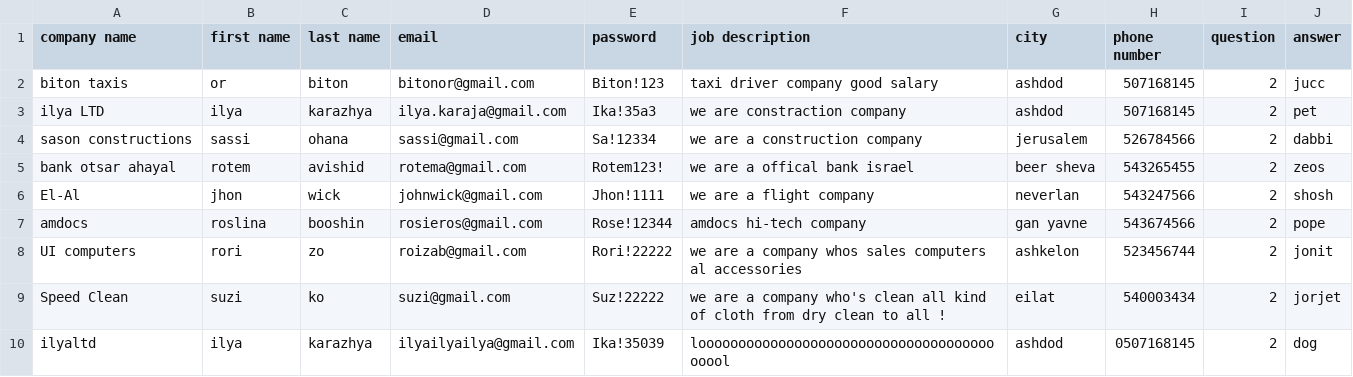
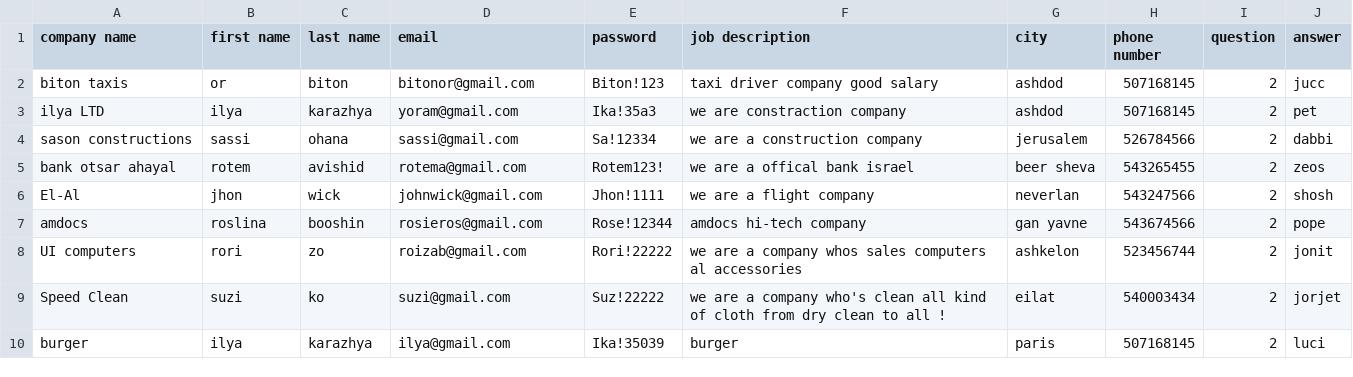
Before and after one commit to shaiMatz/Million-job, a CSV file: Employer_DATA.csv, drawn as a sheet.

```diff
--- a/Employer_DATA.csv
+++ b/Employer_DATA.csv
@@ -2,3 +2,3 @@ company name,first name,last name,email,password,job description,city,phone numb
 biton taxis,or,biton,bitonor@gmail.com,Biton!123,taxi driver company good salary,ashdod,507168145,2,jucc
-ilya LTD,ilya,karazhya,ilya.karaja@gmail.com,Ika!35a3,we are constraction company ,ashdod,507168145,2,pet
+ilya LTD,ilya,karazhya,yoram@gmail.com,Ika!35a3,we are constraction company ,ashdod,507168145,2,pet
 sason constructions,sassi,ohana,sassi@gmail.com,Sa!12334,we are a construction company ,jerusalem,526784566,2,dabbi
@@ -9,2 +9,2 @@ UI computers,rori,zo,roizab@gmail.com,Rori!22222,we are a company whos sales com
 Speed Clean,suzi,ko,suzi@gmail.com,Suz!22222,we are a company who's clean all kind of cloth from dry clean to all !,eilat,540003434,2,jorjet
-ilyaltd,ilya,karazhya,ilyailyailya@gmail.com,Ika!35039,loooooooooooooooooooooooooooooooooooooooool,ashdod,0507168145,2,dog
+burger,ilya,karazhya,ilya@gmail.com,Ika!35039,burger,paris,507168145,2,luci
```
Also changed, not shown: Candidate_DATA.csv, JOB_LIST_DATA.csv, 8 other files.
